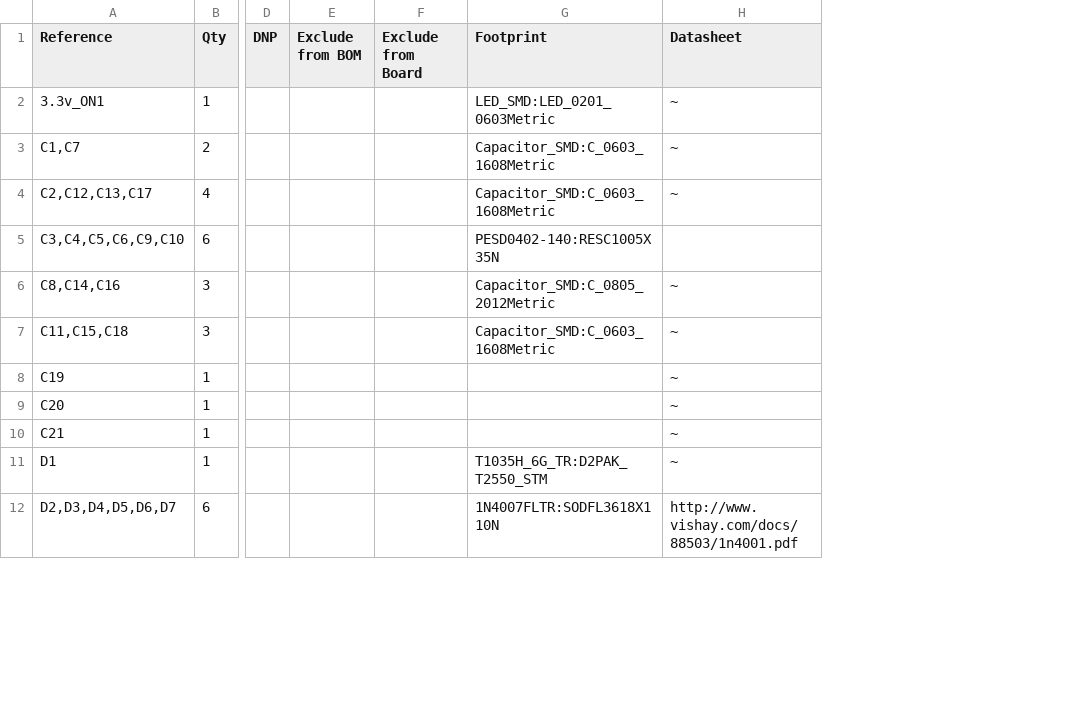
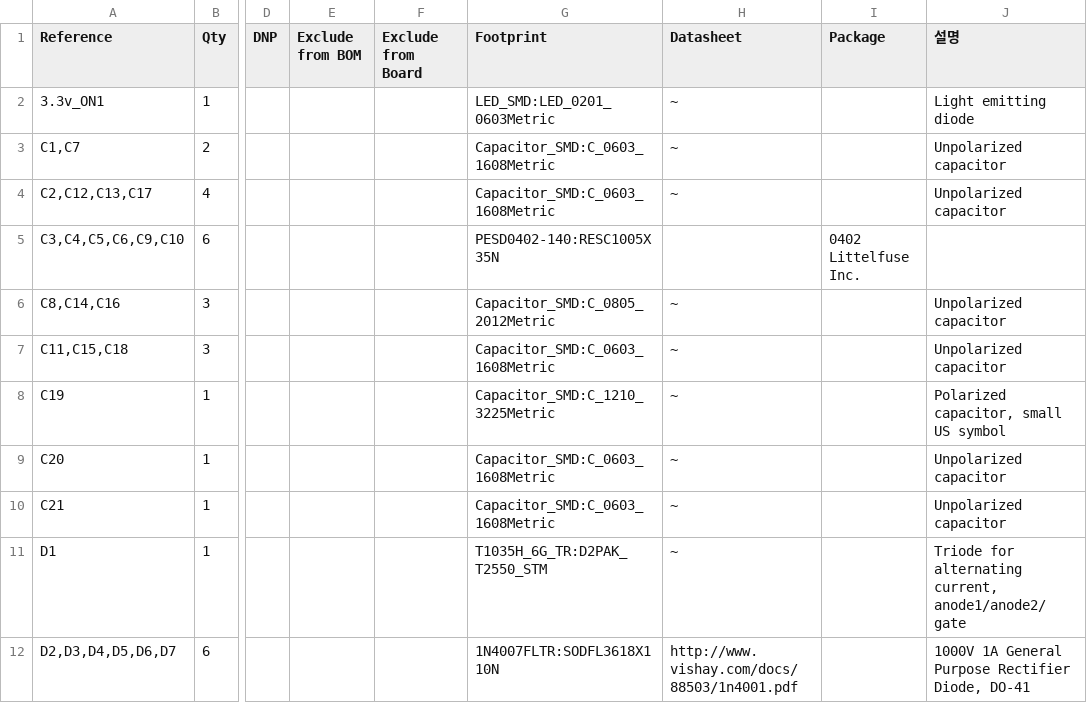
Before and after one commit to Mistfarm/MistFarm_Embedded, a CSV file: MistFarm_PCB/MistFarm_PCB/MistFarm_PCB.csv, drawn as a sheet; only a part is shown, gaps mark what is left out; the diff names each change by its address in the sheet, - before the commit and + after, or states it on an @@ line.

```diff
--- a/MistFarm_PCB/MistFarm_PCB/MistFarm_PCB.csv
+++ b/MistFarm_PCB/MistFarm_PCB/MistFarm_PCB.csv
+column I (Package), row 5: 0402 Littelfuse Inc.
+column J (설명), rows 2-12: Light emitting diode | Unpolarized capacitor | Unpolarized capacitor |  | Unpolarized capacitor | Unpolarized capacitor | Polarized capacitor, small US symbol | Unpolarized capacitor | Unpolarized capacitor | Triode for alternating current, anode1/anode2/gate | 1000V 1A General Purpose Rectifier Diode, DO-41
-G8 (Footprint): (empty)
+G8 (Footprint): Capacitor_SMD:C_1210_3225Metric
-G9:G10 (Footprint): (empty)
+G9:G10 (Footprint): Capacitor_SMD:C_0603_1608Metric
```
Also changed, not shown: 29 other files.
